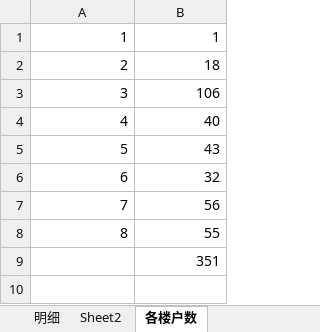
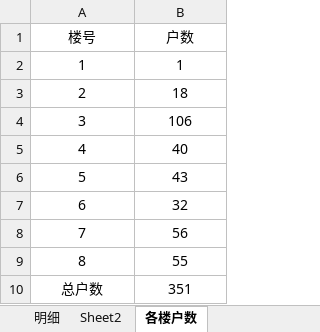
Before and after one commit to openwave11/markdown-pic, an Excel workbook: doc/20220707名仕华庭二期按揭分期业主网签需具备条件.xlsx, sheet 各楼户数, drawn as a sheet; values as stored, in another font and other column widths than the file's, no borders; addresses are those after the commit; the diff names each change by its address in the sheet, - before the commit and + after, or states it on an @@ line.

```diff
--- a/doc/20220707名仕华庭二期按揭分期业主网签需具备条件.xlsx (sheet 各楼户数)
+++ b/doc/20220707名仕华庭二期按揭分期业主网签需具备条件.xlsx (sheet 各楼户数)
+row 1: 楼号 | 户数
-A2:B9 alignment: right
+A2:B9 alignment: center
@@ column A renumbered from row 10 down @@
-B10 alignment: right
+B10 alignment: center
```
Also changed, not shown: formulas that keep their value, 1 other file.
